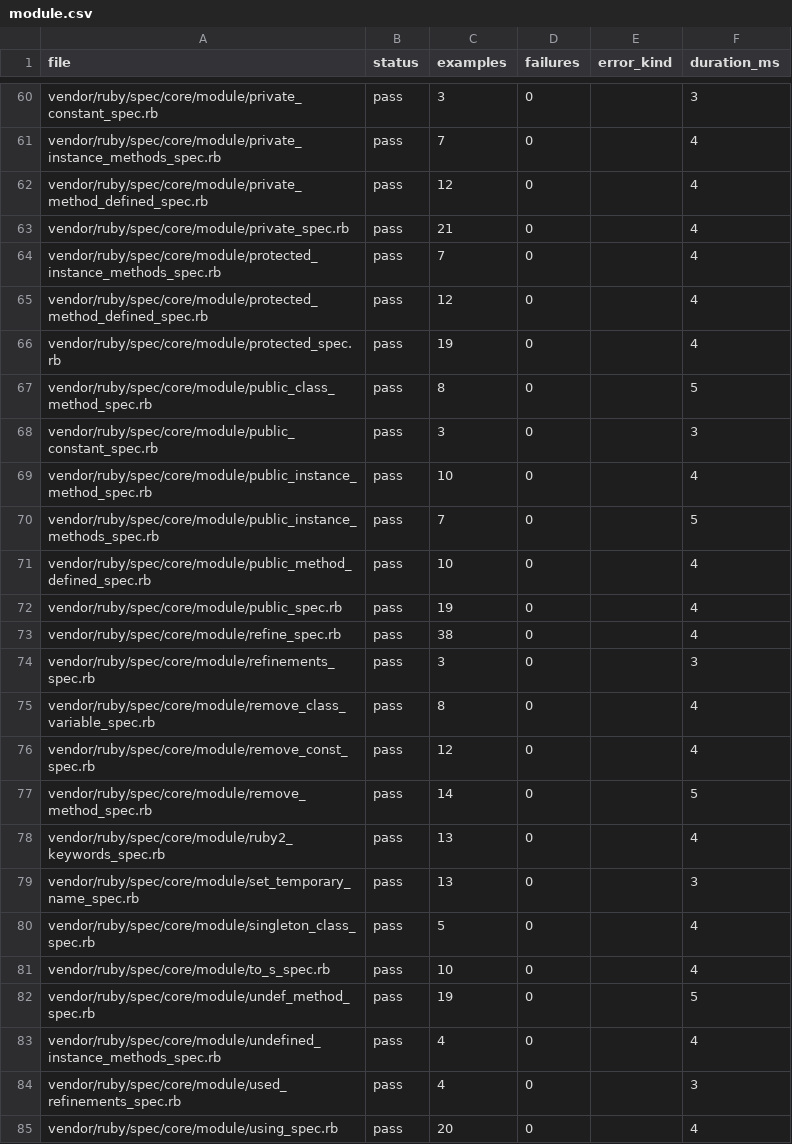
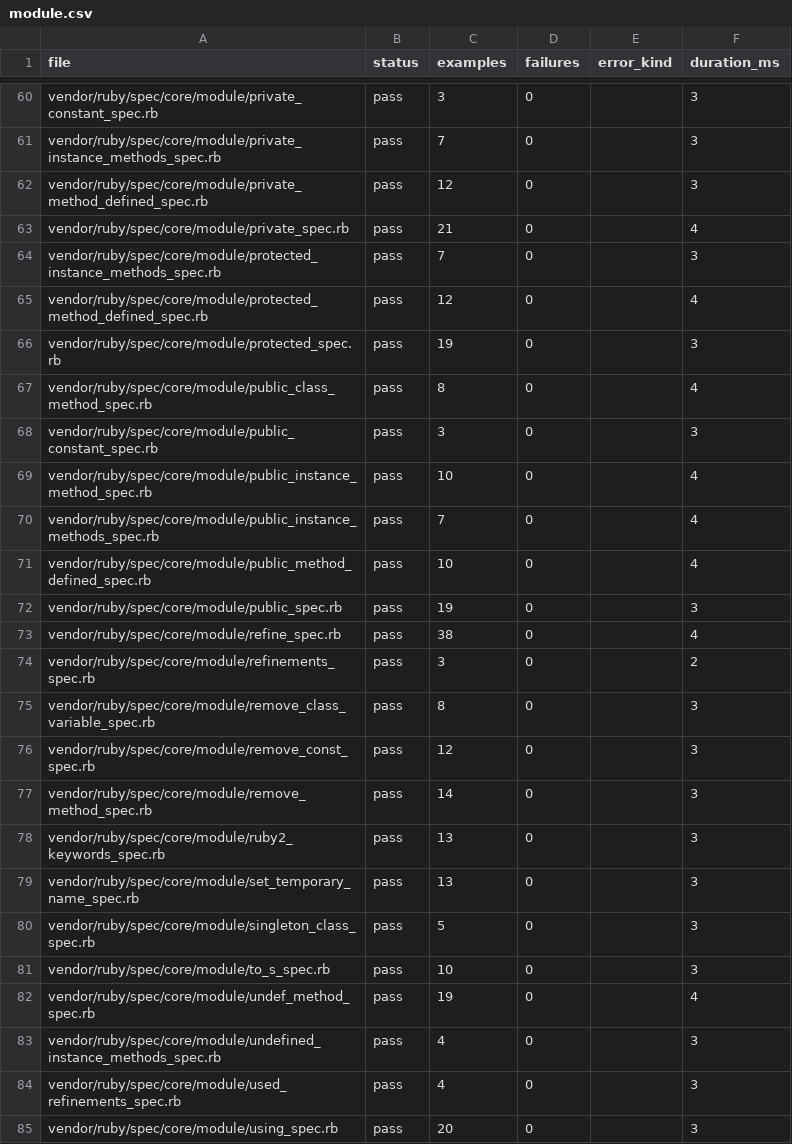
Before and after one commit to GoLangDream/rgo, a CSV file: reports/spec-status/module.csv, drawn as a sheet; only a part is shown, gaps mark what is left out; the diff covers the shown part only; the diff names each change by its address in the sheet, - before the commit and + after, or states it on an @@ line.

```diff
--- a/reports/spec-status/module.csv
+++ b/reports/spec-status/module.csv
-F61:F62 (duration_ms): 4
+F61:F62 (duration_ms): 3
-F64 (duration_ms): 4
+F64 (duration_ms): 3
-F66 (duration_ms): 4
+F66 (duration_ms): 3
-F67 (duration_ms): 5
+F67 (duration_ms): 4
-F70 (duration_ms): 5
+F70 (duration_ms): 4
-F72 (duration_ms): 4
+F72 (duration_ms): 3
-F74 (duration_ms): 3
+F74 (duration_ms): 2
-F75:F76 (duration_ms): 4
+F75:F76 (duration_ms): 3
-F77 (duration_ms): 5
+F77 (duration_ms): 3
-F78 (duration_ms): 4
+F78 (duration_ms): 3
-F80:F81 (duration_ms): 4
+F80:F81 (duration_ms): 3
-F82 (duration_ms): 5
+F82 (duration_ms): 4
-F83 (duration_ms): 4
+F83 (duration_ms): 3
-F85 (duration_ms): 4
+F85 (duration_ms): 3
```
Also changed, not shown: 46 edited cells elsewhere in this file, 6 other files.
